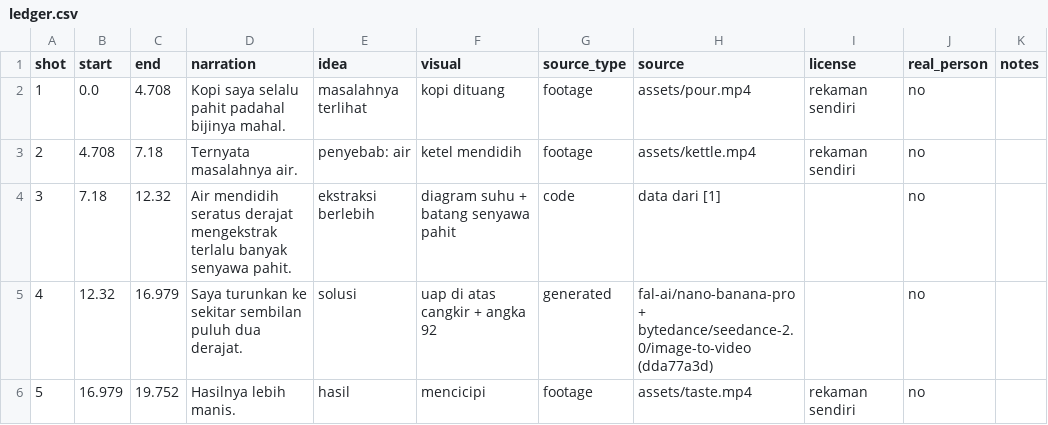
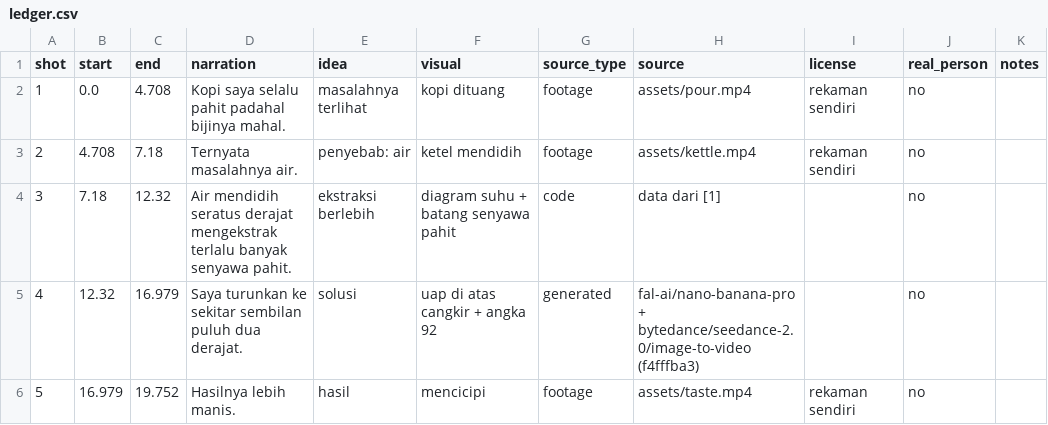
Before and after one commit to Jeaniro07/RepOS, a CSV file: simulation/output/ledger.csv, drawn as a sheet.

```diff
--- a/simulation/output/ledger.csv
+++ b/simulation/output/ledger.csv
@@ -4,3 +4,3 @@ shot,start,end,narration,idea,visual,source_type,source,license,real_person,note
 3,7.18,12.32,Air mendidih seratus derajat mengekstrak terlalu banyak senyawa pahit.,ekstraksi berlebih,diagram suhu + batang senyawa pahit,code,data dari [1],,no,
-4,12.32,16.979,Saya turunkan ke sekitar sembilan puluh dua derajat.,solusi,uap di atas cangkir + angka 92,generated,fal-ai/nano-banana-pro + bytedance/seedance-2.0/image-to-video (dda77a3d),,no,
+4,12.32,16.979,Saya turunkan ke sekitar sembilan puluh dua derajat.,solusi,uap di atas cangkir + angka 92,generated,fal-ai/nano-banana-pro + bytedance/seedance-2.0/image-to-video (f4fffba3),,no,
 5,16.979,19.752,Hasilnya lebih manis.,hasil,mencicipi,footage,assets/taste.mp4,rekaman sendiri,no,
```
Also changed, not shown: 19 other files.
